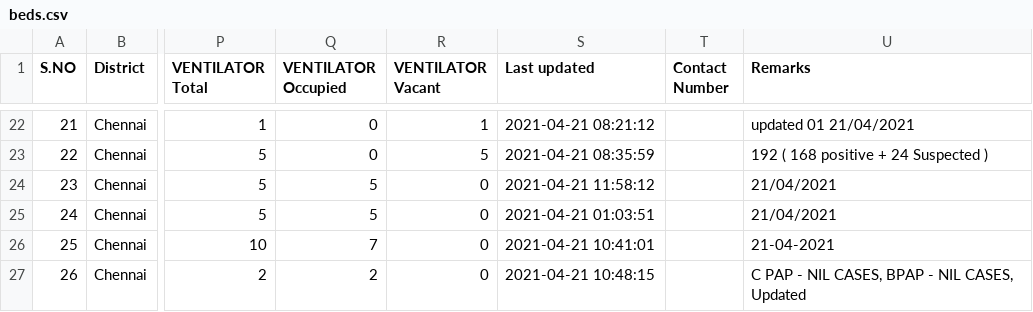
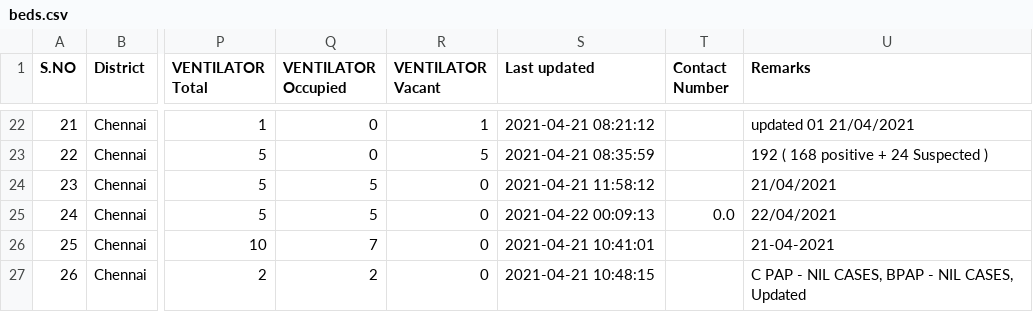
Before and after one commit to stopcoronatn/stopcoronatn.github.io, a CSV file: data/beds.csv, drawn as a sheet; only a part is shown, gaps mark what is left out; the diff names each change by its address in the sheet, - before the commit and + after, or states it on an @@ line.

```diff
--- a/data/beds.csv
+++ b/data/beds.csv
-S25 (Last updated): 2021-04-21 01:03:51
+S25 (Last updated): 2021-04-22 00:09:13
-T25 (Contact Number): (empty)
+T25 (Contact Number): 0.0
-U25 (Remarks): 21/04/2021
+U25 (Remarks): 22/04/2021
```
